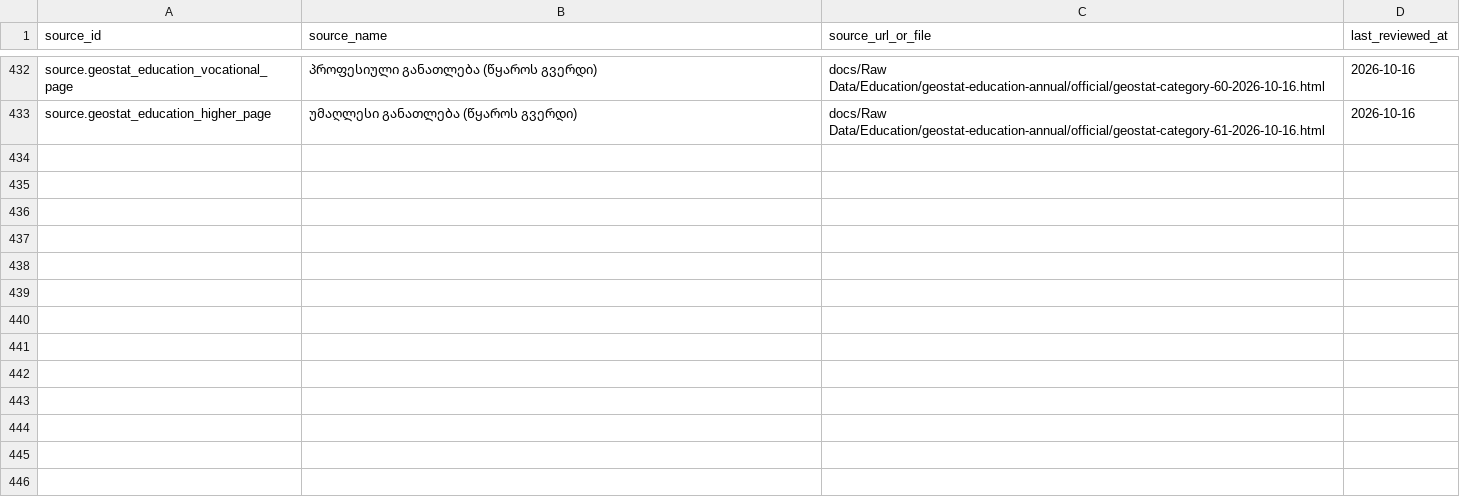
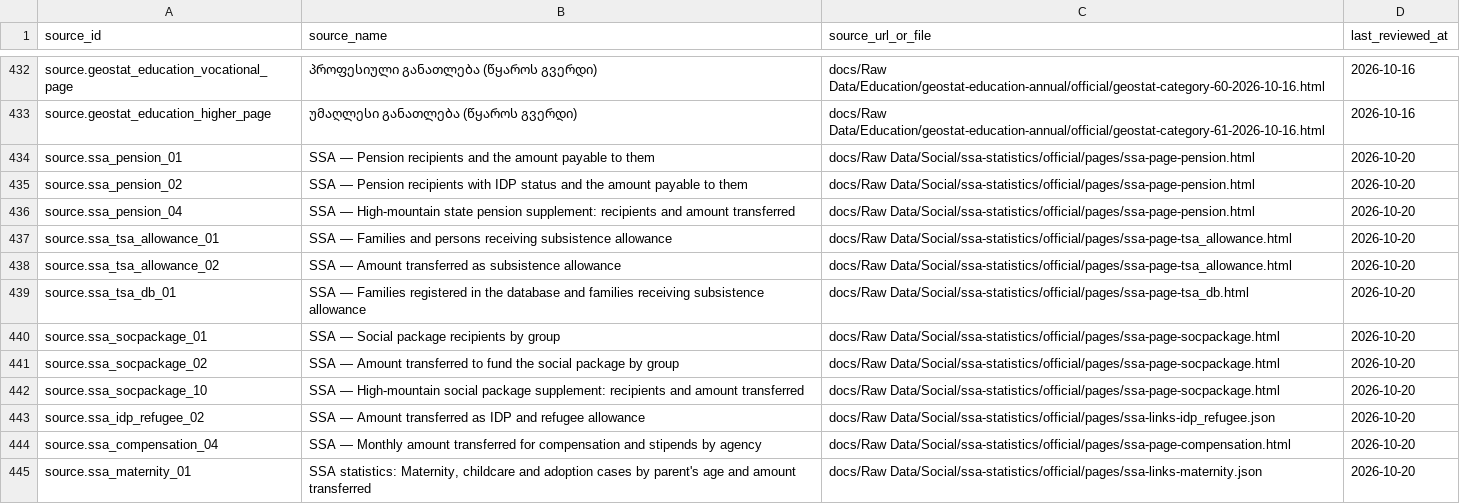
Before and after one commit to DuruMakh/geodata.ge, a CSV file: data/sources/source-documents.csv, drawn as a sheet; only a part is shown, gaps mark what is left out; the diff covers the shown part only; the diff names each change by its address in the sheet, - before the commit and + after, or states it on an @@ line.

```diff
--- a/data/sources/source-documents.csv
+++ b/data/sources/source-documents.csv
+row 434: source.ssa_pension_01 | SSA — Pension recipients and the amount payable to them | docs/Raw Data/Social/ssa-statistics/official/pages/ssa-page-pension.html | 2026-10-20
+row 435: source.ssa_pension_02 | SSA — Pension recipients with IDP status and the amount payable to them | docs/Raw Data/Social/ssa-statistics/official/pages/ssa-page-pension.html | 2026-10-20
+row 436: source.ssa_pension_04 | SSA — High-mountain state pension supplement: recipients and amount transferred | docs/Raw Data/Social/ssa-statistics/official/pages/ssa-page-pension.html | 2026-10-20
+row 437: source.ssa_tsa_allowance_01 | SSA — Families and persons receiving subsistence allowance | docs/Raw Data/Social/ssa-statistics/official/pages/ssa-page-tsa_allowance.html | 2026-10-20
+row 438: source.ssa_tsa_allowance_02 | SSA — Amount transferred as subsistence allowance | docs/Raw Data/Social/ssa-statistics/official/pages/ssa-page-tsa_allowance.html | 2026-10-20
+row 439: source.ssa_tsa_db_01 | SSA — Families registered in the database and families receiving subsistence allowance | docs/Raw Data/Social/ssa-statistics/official/pages/ssa-page-tsa_db.html | 2026-10-20
+row 440: source.ssa_socpackage_01 | SSA — Social package recipients by group | docs/Raw Data/Social/ssa-statistics/official/pages/ssa-page-socpackage.html | 2026-10-20
+row 441: source.ssa_socpackage_02 | SSA — Amount transferred to fund the social package by group | docs/Raw Data/Social/ssa-statistics/official/pages/ssa-page-socpackage.html | 2026-10-20
+row 442: source.ssa_socpackage_10 | SSA — High-mountain social package supplement: recipients and amount transferred | docs/Raw Data/Social/ssa-statistics/official/pages/ssa-page-socpackage.html | 2026-10-20
+row 443: source.ssa_idp_refugee_02 | SSA — Amount transferred as IDP and refugee allowance | docs/Raw Data/Social/ssa-statistics/official/pages/ssa-links-idp_refugee.json | 2026-10-20
+row 444: source.ssa_compensation_04 | SSA — Monthly amount transferred for compensation and stipends by agency | docs/Raw Data/Social/ssa-statistics/official/pages/ssa-page-compensation.html | 2026-10-20
+row 445: source.ssa_maternity_01 | SSA statistics: Maternity, childcare and adoption cases by parent's age and amount transferred | docs/Raw Data/Social/ssa-statistics/official/pages/ssa-links-maternity.json | 2026-10-20
```
Also changed, not shown: 12 added rows elsewhere in this file, 13 other files.
